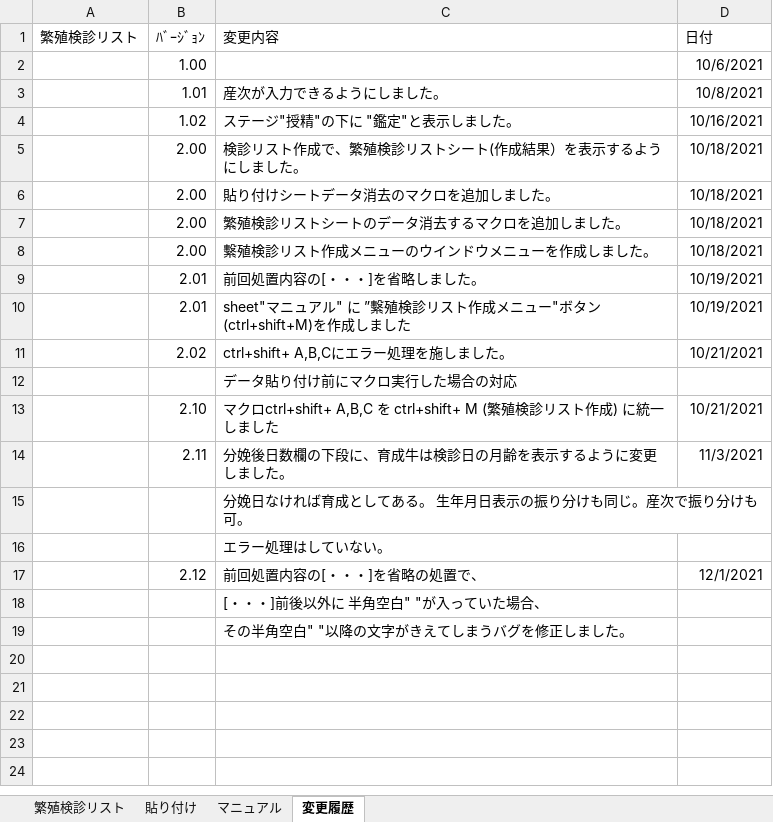
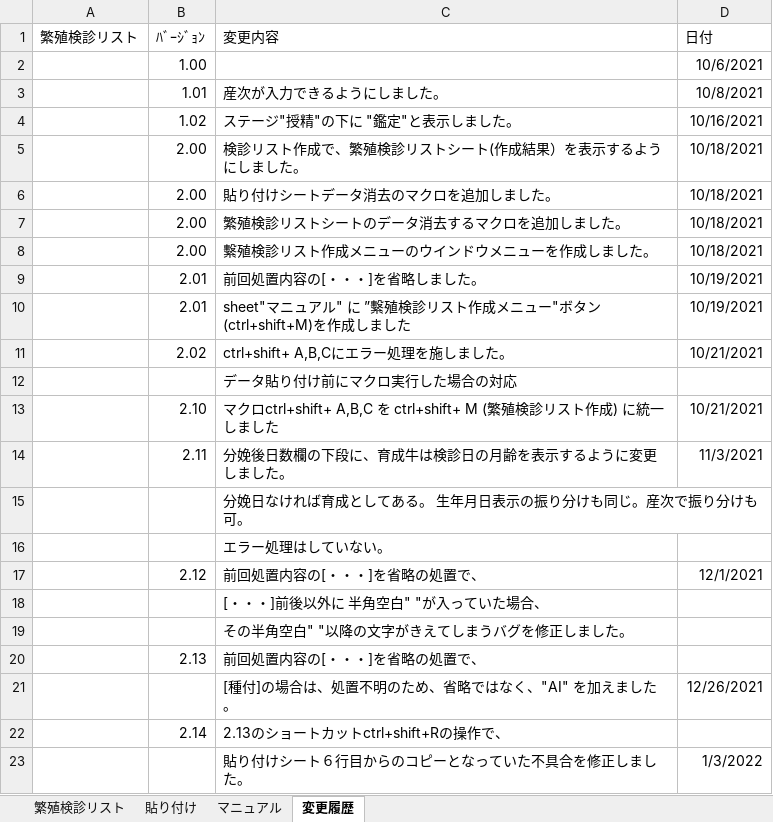
Before and after one commit to Jicc5680/RExamList, an Excel workbook: RExamList.xlsm, sheet 変更履歴, drawn as a sheet; values as stored, in another font and other column widths than the file's, no borders; the diff names each change by its address in the sheet, - before the commit and + after, or states it on an @@ line.

Commit message:
処置内容の表示を変更

```diff
--- a/RExamList.xlsm (sheet 変更履歴)
+++ b/RExamList.xlsm (sheet 変更履歴)
+row 20:  | 2.13 | 前回処置内容の[・・・]を省略の処置で、
+row 21:  |  | [種付]の場合は、処置不明のため、省略ではなく、"AI" を加えました。 | 12/26/2021
+row 22:  | 2.14 | 2.13のショートカットctrl+shift+Rの操作で、
+row 23:  |  | 貼り付けシート６行目からのコピーとなっていた不具合を修正しました。 | 1/3/2022
```
Also changed, not shown: sheet 繁殖検診リスト.
